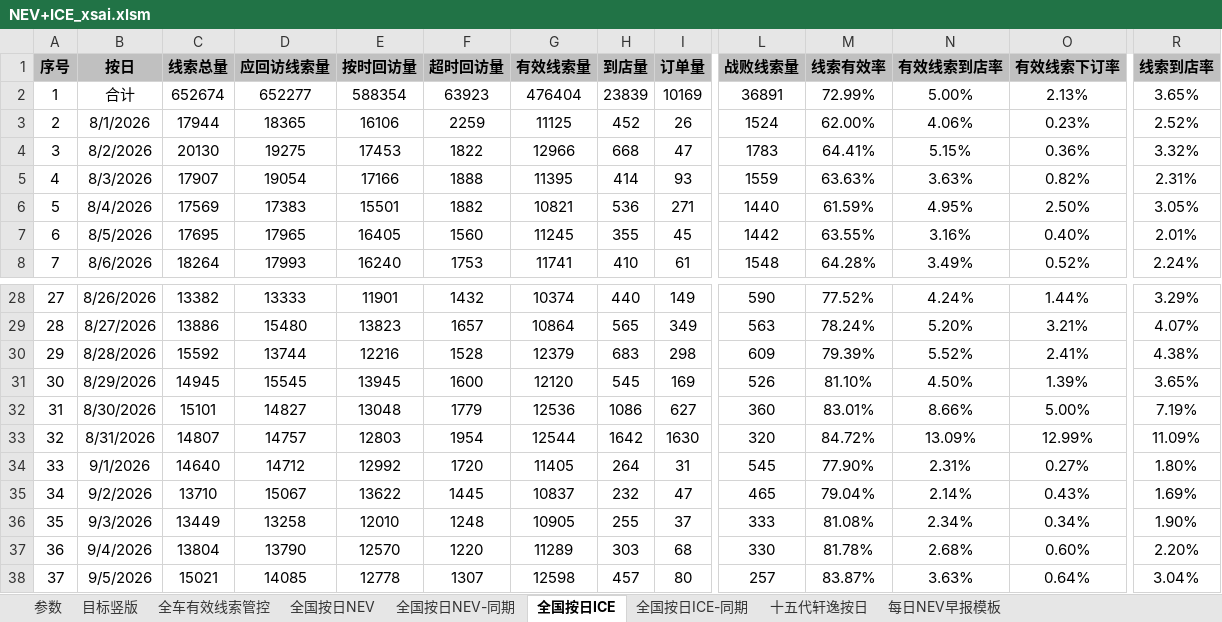
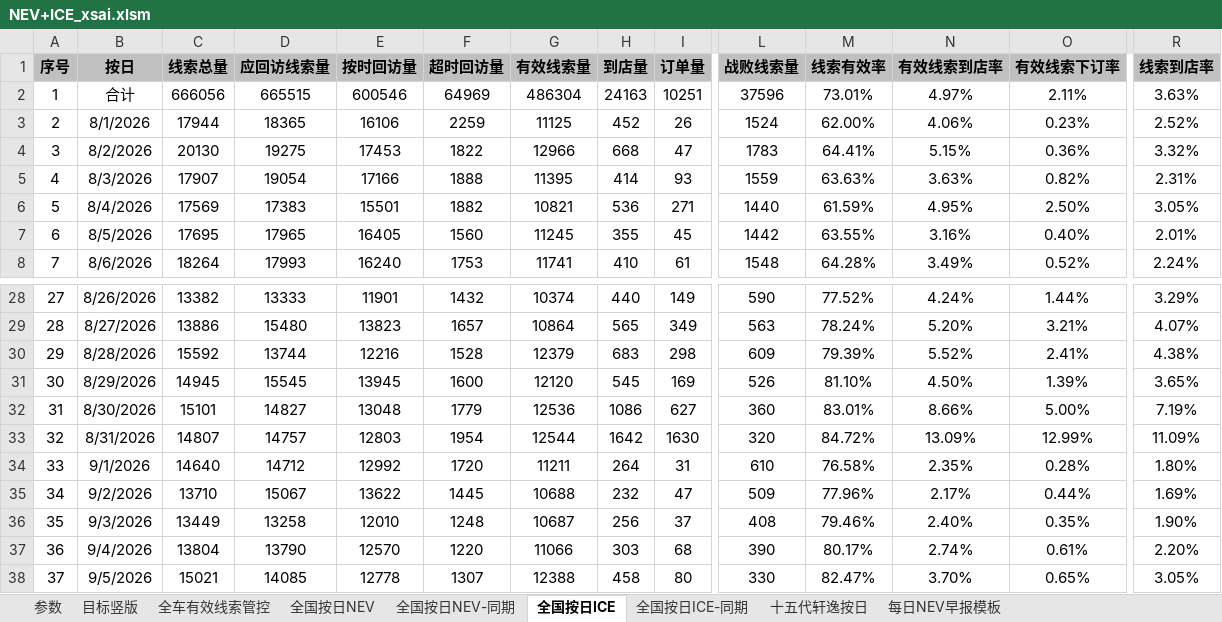
Before and after one commit to Django604/AI_Digest, an Excel workbook: data/source/NEV+ICE_xsai.xlsm, sheet 全国按日ICE, drawn as a sheet; only a part is shown, gaps mark what is left out; values as stored, in another font and other column widths than the file's, no borders; the diff covers the shown part only; the diff names each change by its address in the sheet, - before the commit and + after, or states it on an @@ line.

```diff
--- a/data/source/NEV+ICE_xsai.xlsm (sheet 全国按日ICE)
+++ b/data/source/NEV+ICE_xsai.xlsm (sheet 全国按日ICE)
-C2 (线索总量): 652674
+C2 (线索总量): 666056
-D2 (应回访线索量): 652277
+D2 (应回访线索量): 665515
-E2 (按时回访量): 588354
+E2 (按时回访量): 600546
-F2 (超时回访量): 63923
+F2 (超时回访量): 64969
-G2 (有效线索量): 476404
+G2 (有效线索量): 486304
-H2 (到店量): 23839
+H2 (到店量): 24163
-I2 (订单量): 10169
+I2 (订单量): 10251
-L2 (战败线索量): 36891
+L2 (战败线索量): 37596
-M2 (线索有效率): 72.99%
+M2 (线索有效率): 73.01%
-N2 (有效线索到店率): 5.00%
+N2 (有效线索到店率): 4.97%
-O2 (有效线索下订率): 2.13%
+O2 (有效线索下订率): 2.11%
-R2 (线索到店率): 3.65%
+R2 (线索到店率): 3.63%
-G34 (有效线索量): 11405
+G34 (有效线索量): 11211
-L34 (战败线索量): 545
+L34 (战败线索量): 610
-M34 (线索有效率): 77.90%
+M34 (线索有效率): 76.58%
-N34 (有效线索到店率): 2.31%
+N34 (有效线索到店率): 2.35%
-O34 (有效线索下订率): 0.27%
+O34 (有效线索下订率): 0.28%
-G35 (有效线索量): 10837
+G35 (有效线索量): 10688
-L35 (战败线索量): 465
+L35 (战败线索量): 509
-M35 (线索有效率): 79.04%
+M35 (线索有效率): 77.96%
-N35 (有效线索到店率): 2.14%
+N35 (有效线索到店率): 2.17%
-O35 (有效线索下订率): 0.43%
+O35 (有效线索下订率): 0.44%
-G36 (有效线索量): 10905
+G36 (有效线索量): 10687
-H36 (到店量): 255
+H36 (到店量): 256
-L36 (战败线索量): 333
+L36 (战败线索量): 408
-M36 (线索有效率): 81.08%
+M36 (线索有效率): 79.46%
-N36 (有效线索到店率): 2.34%
+N36 (有效线索到店率): 2.40%
-O36 (有效线索下订率): 0.34%
+O36 (有效线索下订率): 0.35%
-G37 (有效线索量): 11289
+G37 (有效线索量): 11066
-L37 (战败线索量): 330
+L37 (战败线索量): 390
-M37 (线索有效率): 81.78%
+M37 (线索有效率): 80.17%
-N37 (有效线索到店率): 2.68%
+N37 (有效线索到店率): 2.74%
-O37 (有效线索下订率): 0.60%
+O37 (有效线索下订率): 0.61%
-G38 (有效线索量): 12598
+G38 (有效线索量): 12388
-H38 (到店量): 457
+H38 (到店量): 458
-L38 (战败线索量): 257
+L38 (战败线索量): 330
-M38 (线索有效率): 83.87%
+M38 (线索有效率): 82.47%
-N38 (有效线索到店率): 3.63%
+N38 (有效线索到店率): 3.70%
-O38 (有效线索下订率): 0.64%
+O38 (有效线索下订率): 0.65%
-R38 (线索到店率): 3.04%
+R38 (线索到店率): 3.05%
```
Also changed, not shown: 1 added row and 37 edited cells elsewhere in this sheet, sheet 全国按日NEV, sheet 全国按日NEV-同期, data/source/NEV+ICE_ldai.xlsm, 5 other files.
